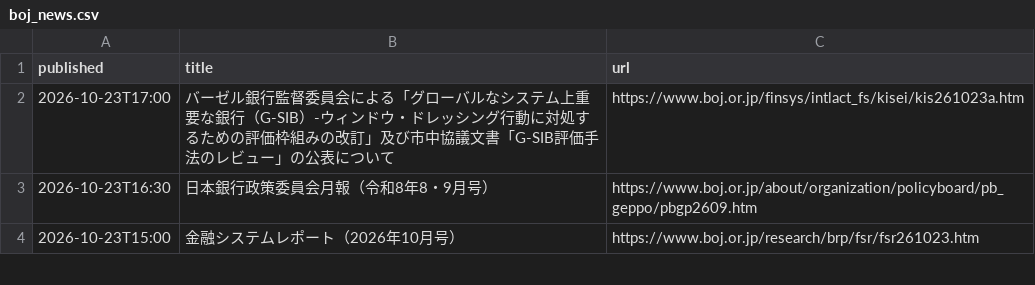
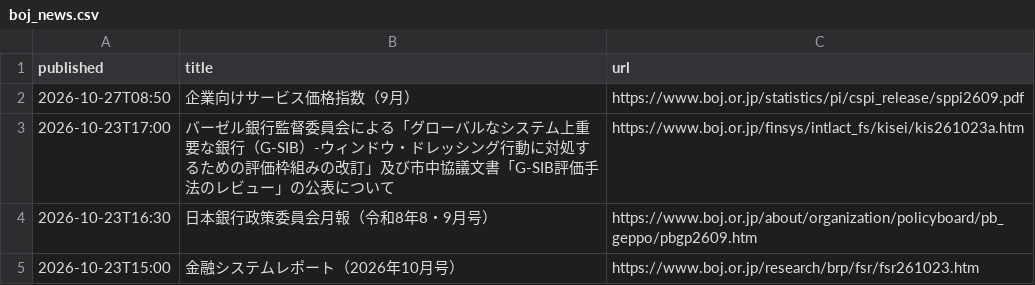
Before and after one commit to git-san-934/portal, a CSV file: boj-stats/pipeline/reports/boj_news.csv, drawn as a sheet; only a part is shown; the diff names each change by its address in the sheet, - before the commit and + after, or states it on an @@ line.

```diff
--- a/boj-stats/pipeline/reports/boj_news.csv
+++ b/boj-stats/pipeline/reports/boj_news.csv
+row 2: 2026-10-27T08:50 | 企業向けサービス価格指数（9月） | https://www.boj.or.jp/statistics/pi/cspi_release/sppi2609.pdf
```
Also changed, not shown: boj-stats/pipeline/data/FM08_FXERD04.csv, boj-stats/pipeline/data/IR01_MADR1Z_at_D.csv, 14 other files.
